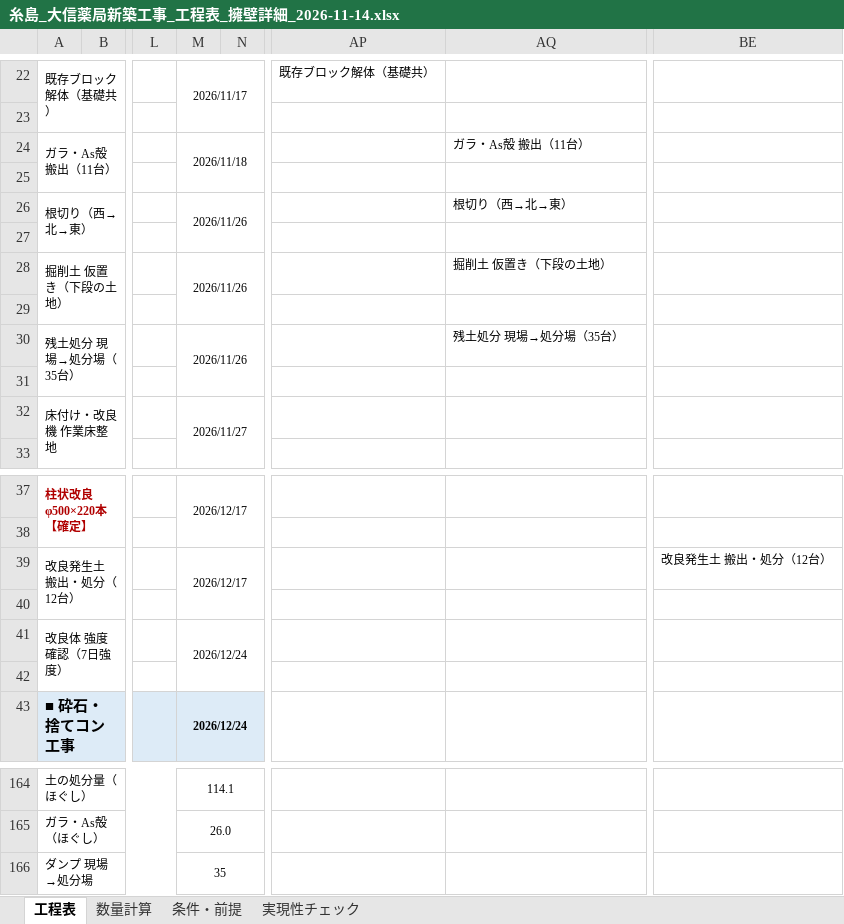
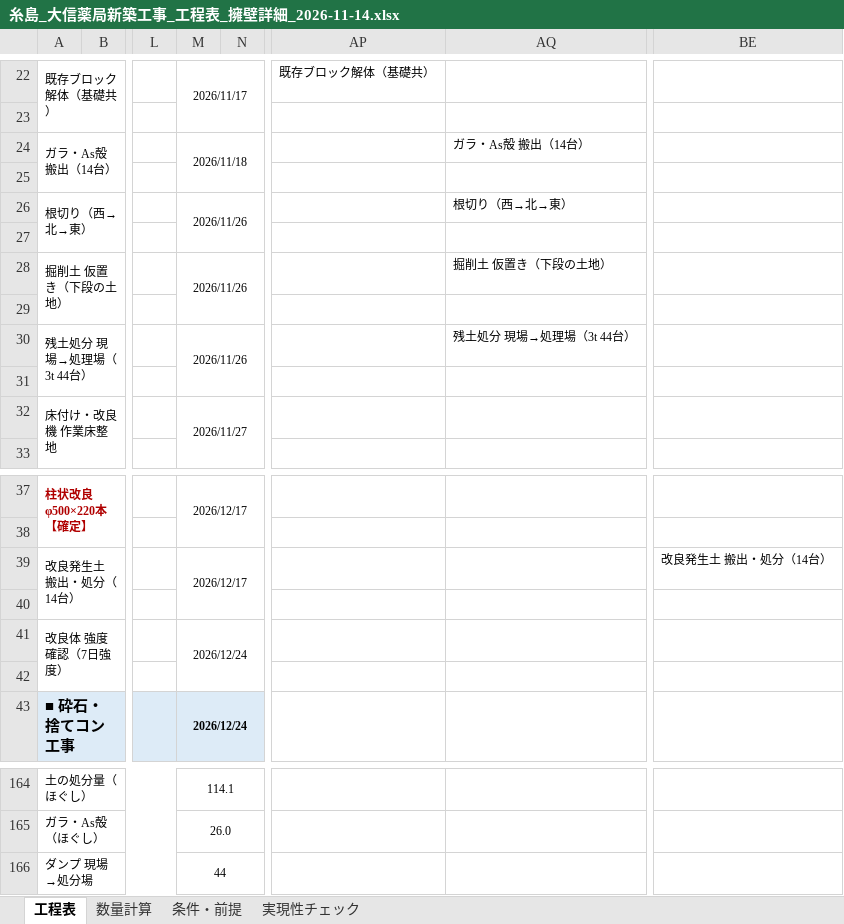
Before and after one commit to kenichihazemoto-byte/sns-automation-app, an Excel workbook: handover/daishin_youheki/schedule/糸島_大信薬局新築工事_工程表_擁壁詳細_2026-11-14.xlsx, sheet 工程表, drawn as a sheet; only a part is shown, gaps mark what is left out; values as stored, in another font and other column widths than the file's, no borders; conditional formats not drawn; the diff names each change by its address in the sheet, - before the commit and + after, or states it on an @@ line.

```diff
--- a/handover/daishin_youheki/schedule/糸島_大信薬局新築工事_工程表_擁壁詳細_2026-11-14.xlsx (sheet 工程表)
+++ b/handover/daishin_youheki/schedule/糸島_大信薬局新築工事_工程表_擁壁詳細_2026-11-14.xlsx (sheet 工程表)
-A24: ガラ・As殻 搬出（11台）
+A24: ガラ・As殻 搬出（14台）
-AQ24: ガラ・As殻 搬出（11台）
+AQ24: ガラ・As殻 搬出（14台）
-A30: 残土処分 現場→処分場（35台）
+A30: 残土処分 現場→処理場（3t 44台）
-AQ30: 残土処分 現場→処分場（35台）
+AQ30: 残土処分 現場→処理場（3t 44台）
-A39: 改良発生土 搬出・処分（12台）
+A39: 改良発生土 搬出・処分（14台）
-BE39: 改良発生土 搬出・処分（12台）
+BE39: 改良発生土 搬出・処分（14台）
-M166: 35
+M166: 44
```
Also changed, not shown: sheet 数量計算, sheet 条件・前提, formulas that keep their value, handover/daishin_youheki/schedule/大信薬局_擁壁_数量金額比較表_2026-11-14.xlsx, handover/daishin_youheki/schedule/大信薬局糸島_擁壁_実行予算書_改3-1_2026-11-14.xlsx, 6 other files.
